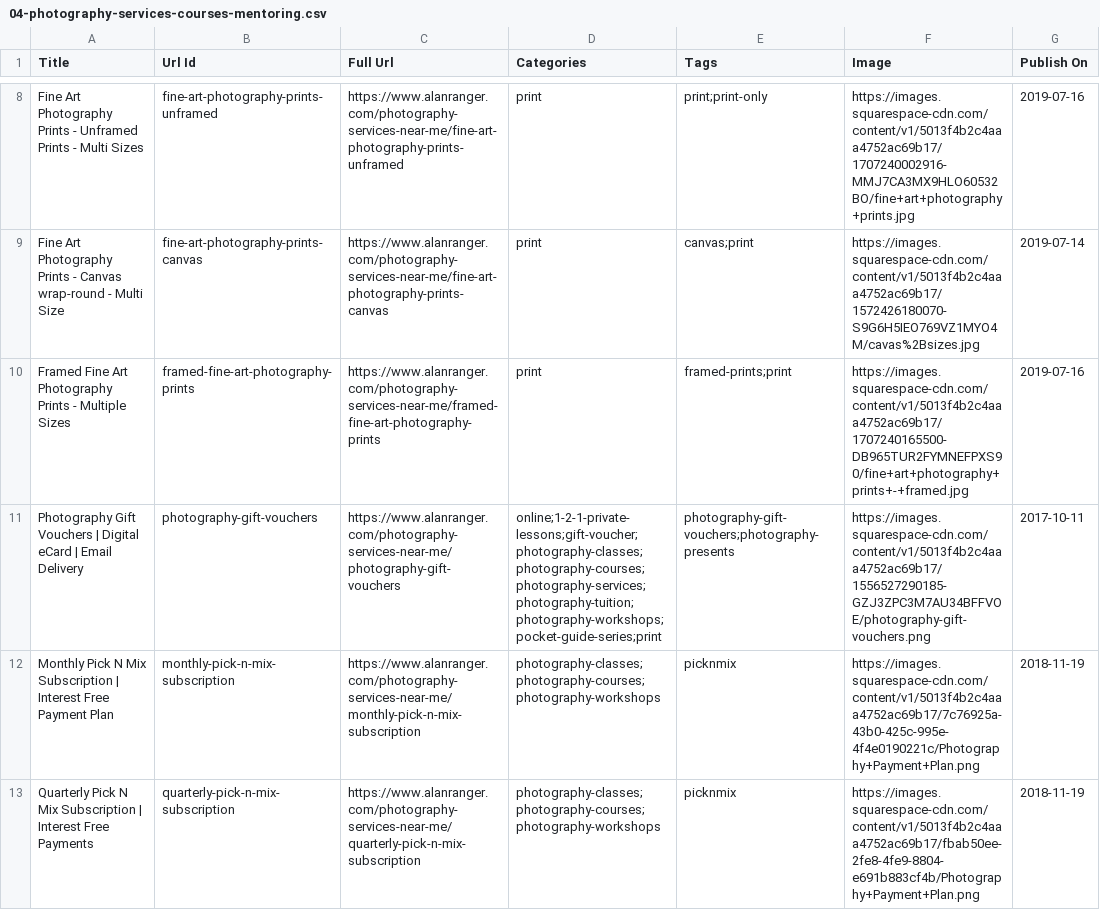
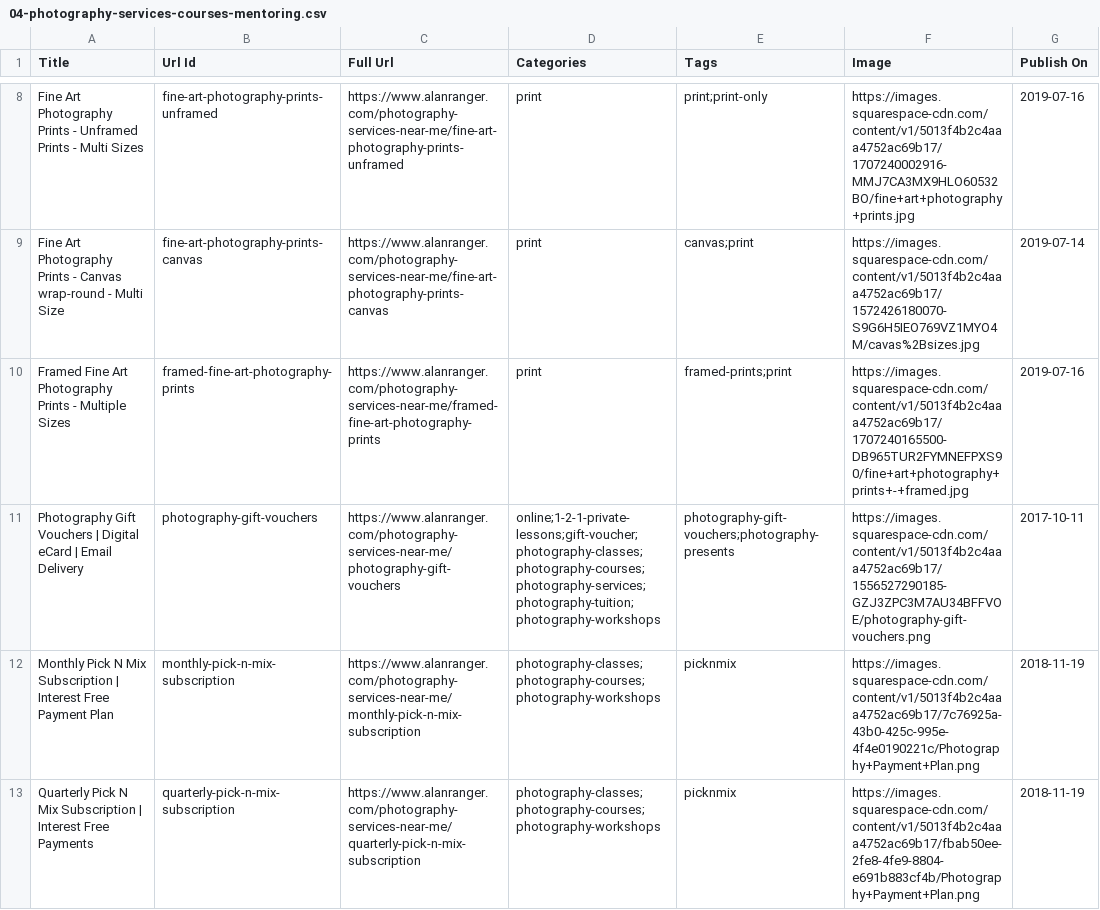
Before and after one commit to alanranger/alan-shared-resources, a CSV file: csv/04-photography-services-courses-mentoring.csv, drawn as a sheet; only a part is shown, gaps mark what is left out.

```diff
--- a/csv/04-photography-services-courses-mentoring.csv
+++ b/csv/04-photography-services-courses-mentoring.csv
@@ -10,3 +10,3 @@
 "Framed Fine Art Photography Prints - Multiple Sizes","framed-fine-art-photography-prints",https://www.alanranger.com/photography-services-near-me/framed-fine-art-photography-prints,"print","framed-prints;print","https://images.squarespace-cdn.com/content/v1/5013f4b2c4aaa4752ac69b17/1707240165500-DB965TUR2FYMNEFPXS90/fine+art+photography+prints+-+framed.jpg","2019-07-16"
-"Photography Gift Vouchers | Digital eCard | Email Delivery","photography-gift-vouchers",https://www.alanranger.com/photography-services-near-me/photography-gift-vouchers,"online;1-2-1-private-lessons;gift-voucher;photography-classes;photography-courses;photography-services;photography-tuition;photography-workshops;pocket-guide-series;print","photography-gift-vouchers;photography-presents","https://images.squarespace-cdn.com/content/v1/5013f4b2c4aaa4752ac69b17/1556527290185-GZJ3ZPC3M7AU34BFFVOE/photography-gift-vouchers.png","2017-10-11"
+"Photography Gift Vouchers | Digital eCard | Email Delivery","photography-gift-vouchers",https://www.alanranger.com/photography-services-near-me/photography-gift-vouchers,"online;1-2-1-private-lessons;gift-voucher;photography-classes;photography-courses;photography-services;photography-tuition;photography-workshops","photography-gift-vouchers;photography-presents","https://images.squarespace-cdn.com/content/v1/5013f4b2c4aaa4752ac69b17/1556527290185-GZJ3ZPC3M7AU34BFFVOE/photography-gift-vouchers.png","2017-10-11"
 "Monthly Pick N Mix Subscription | Interest Free Payment Plan","monthly-pick-n-mix-subscription",https://www.alanranger.com/photography-services-near-me/monthly-pick-n-mix-subscription,"photography-classes;photography-courses;photography-workshops","picknmix","https://images.squarespace-cdn.com/content/v1/5013f4b2c4aaa4752ac69b17/7c76925a-43b0-425c-995e-4f4e0190221c/Photography+Payment+Plan.png","2018-11-19"
```
Also changed, not shown: csv/01-blog-posts.csv, csv/05-photo-workshops-uk-landscape.csv, 1 other file.
